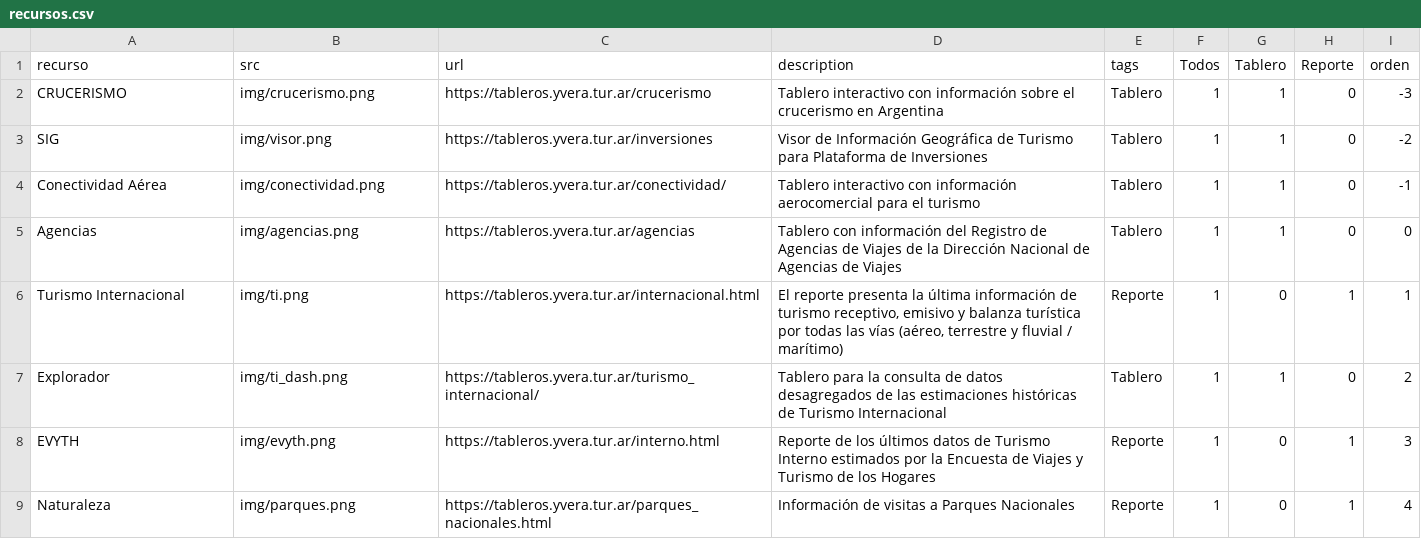
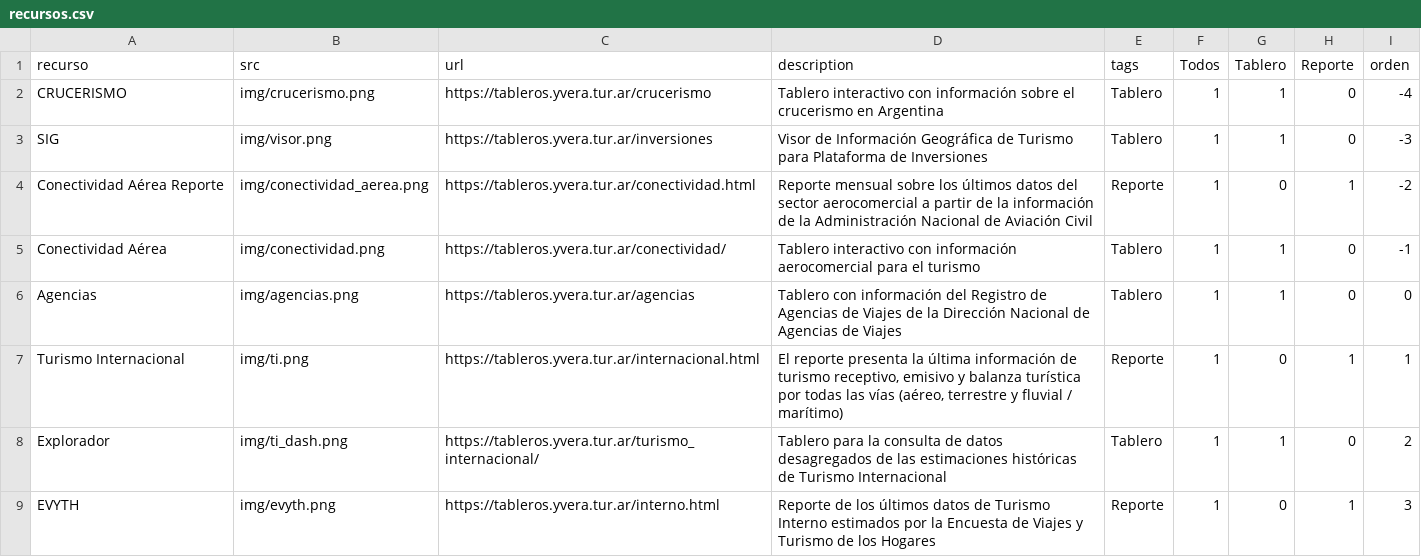
Before and after one commit to dnme-minturdep/dnme_apps, a CSV file: content/recursos.csv, drawn as a sheet; only a part is shown; the shorter side is filled out with more unchanged rows.

Commit message:
agrego card del reporte aerocomercial

```diff
--- a/content/recursos.csv
+++ b/content/recursos.csv
@@ -1,4 +1,5 @@
 recurso,src,url,description,tags,Todos,Tablero,Reporte,orden
-CRUCERISMO,img/crucerismo.png,https://tableros.yvera.tur.ar/crucerismo,Tablero interactivo con información sobre el crucerismo en Argentina,Tablero,1,1,0,-3
-SIG,img/visor.png,https://tableros.yvera.tur.ar/inversiones,Visor de Información Geográfica de Turismo para Plataforma de Inversiones,Tablero,1,1,0,-2
+CRUCERISMO,img/crucerismo.png,https://tableros.yvera.tur.ar/crucerismo,Tablero interactivo con información sobre el crucerismo en Argentina,Tablero,1,1,0,-4
+SIG,img/visor.png,https://tableros.yvera.tur.ar/inversiones,Visor de Información Geográfica de Turismo para Plataforma de Inversiones,Tablero,1,1,0,-3
+Conectividad Aérea Reporte,img/conectividad_aerea.png,https://tableros.yvera.tur.ar/conectividad.html,Reporte mensual sobre los últimos datos del sector aerocomercial a partir de la información de la Administración Nacional de Aviación Civil,Reporte,1,0,1,-2
 Conectividad Aérea,img/conectividad.png,https://tableros.yvera.tur.ar/conectividad/,Tablero interactivo con información aerocomercial para el turismo,Tablero,1,1,0,-1
```
Also changed, not shown: docs/content/recursos.csv, 4 other files.
